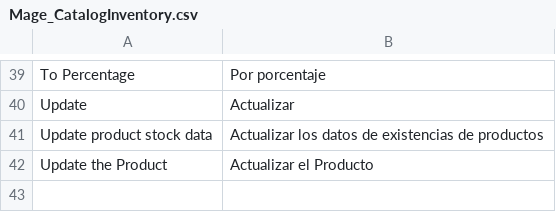
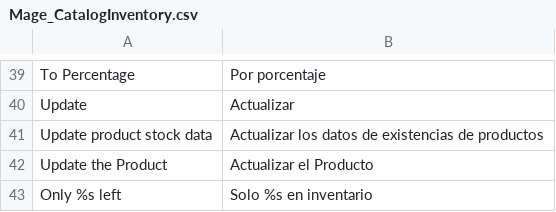
Before and after one commit to j2lcorporation/VU21, a CSV file: app/locale/es_MX/Mage_CatalogInventory.csv, drawn as a sheet; only a part is shown, gaps mark what is left out; the diff names each change by its address in the sheet, - before the commit and + after, or states it on an @@ line.

Commit message:
Traduciendo solo quedan pocos en stock, y agregando mensaje de solo quedan pocos en stock para productos configurables

```diff
--- a/app/locale/es_MX/Mage_CatalogInventory.csv
+++ b/app/locale/es_MX/Mage_CatalogInventory.csv
+row 43: Only %s left | Solo %s en inventario
```
Also changed, not shown: 3 other files.
